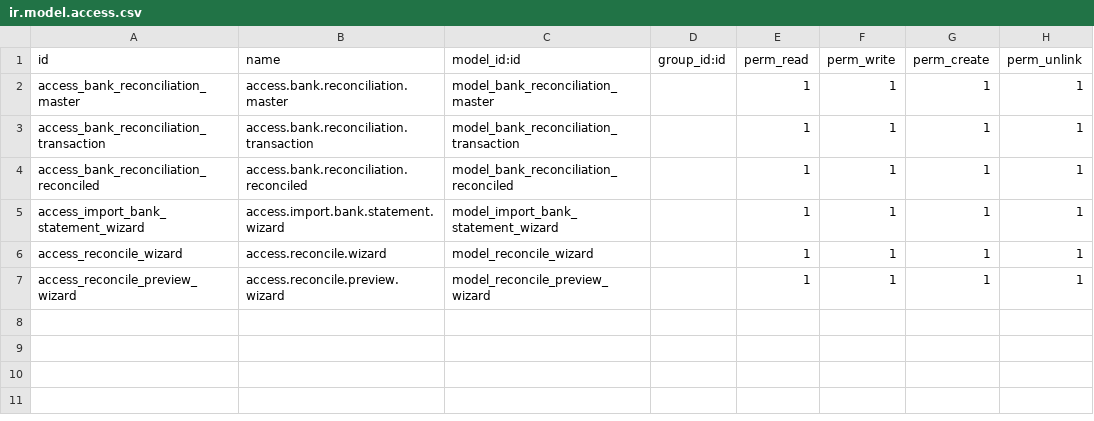
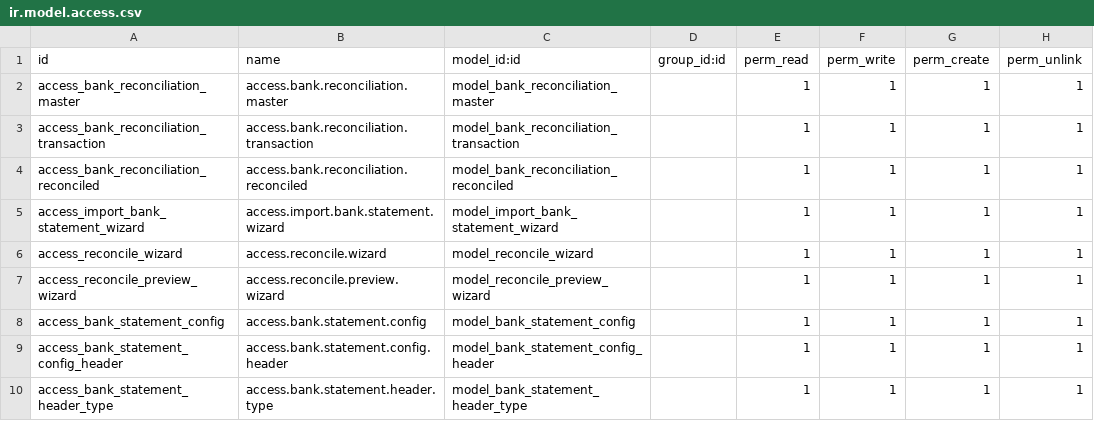
Before and after one commit to Saylani-Welfare-Trust/swit-odoo, a CSV file: custom-addons/bn_bank_reconciliation/security/ir.model.access.csv, drawn as a sheet; the diff names each change by its address in the sheet, - before the commit and + after, or states it on an @@ line.

Commit message:
[4 July 2026] [Added master setup and Updated Bank Reconciliation accordingly]

```diff
--- a/custom-addons/bn_bank_reconciliation/security/ir.model.access.csv
+++ b/custom-addons/bn_bank_reconciliation/security/ir.model.access.csv
+row 8: access_bank_statement_config | access.bank.statement.config | model_bank_statement_config |  | 1 | 1 | 1 | 1
+row 9: access_bank_statement_config_header | access.bank.statement.config.header | model_bank_statement_config_header |  | 1 | 1 | 1 | 1
+row 10: access_bank_statement_header_type | access.bank.statement.header.type | model_bank_statement_header_type |  | 1 | 1 | 1 | 1
```
Also changed, not shown: 26 other files.
